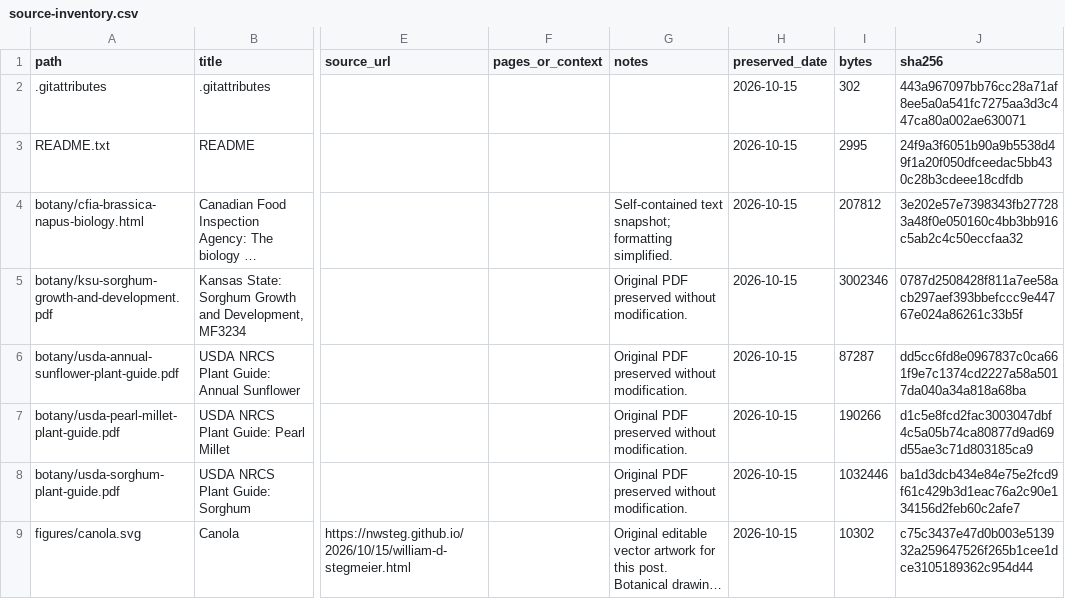
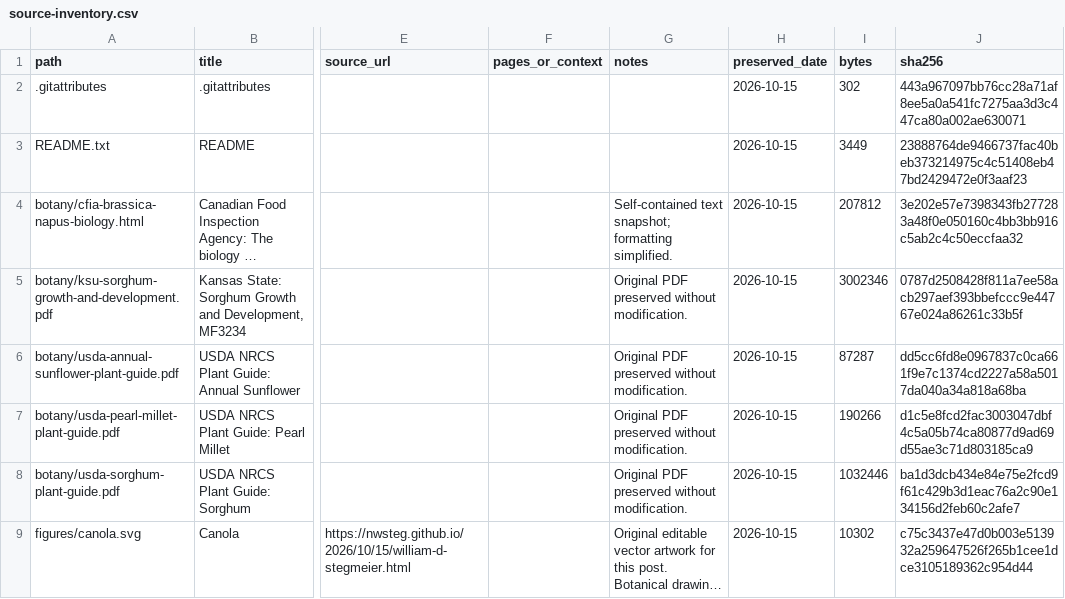
Before and after one commit to nwsteg/nwsteg.github.io, a CSV file: assets/2026-10-15-william-stegmeier/sources/source-inventory.csv, drawn as a sheet; only a part is shown, gaps mark what is left out; long unchanged cells end in …; the diff covers the shown part only; the diff names each change by its address in the sheet, - before the commit and + after, or states it on an @@ line.

Commit message:
Center Bill Stegmeier biography on his decades at Hays

```diff
--- a/assets/2026-10-15-william-stegmeier/sources/source-inventory.csv
+++ b/assets/2026-10-15-william-stegmeier/sources/source-inventory.csv
-I3 (bytes): 2995
+I3 (bytes): 3449
-J3 (sha256): 24f9a3f6051b90a9b5538d49f1a20f050dfceedac5bb430c28b3cdeee18cdfdb
+J3 (sha256): 23888764de9466737fac40beb373214975c4c51408eb47bd2429472e0f3aaf23
```
Also changed, not shown: 1 added row and 2 edited cells elsewhere in this file, 12 other files.
